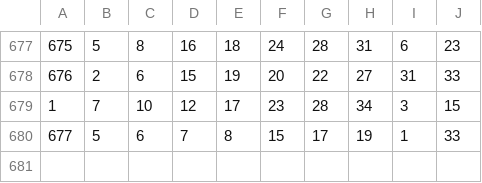
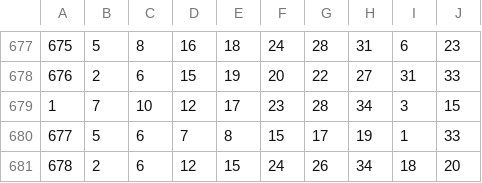
Before and after one commit to hirokayo/loto7-labo, a CSV file: loto7.csv, drawn as a sheet; only a part is shown, gaps mark what is left out; the diff names each change by its address in the sheet, - before the commit and + after, or states it on an @@ line.

```diff
--- a/loto7.csv
+++ b/loto7.csv
+row 681: 678 | 2 | 6 | 12 | 15 | 24 | 26 | 34 | 18 | 20
```
Also changed, not shown: 1 other file.
